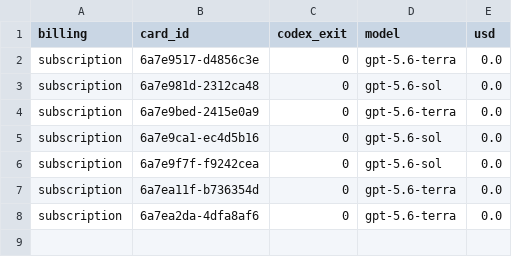
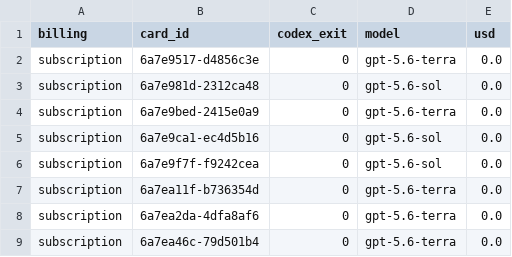
Before and after one commit to danielzhang04/kb, a TSV file: ledgers/cost/codex-direct-2026-08-14.tsv, drawn as a sheet; the diff names each change by its address in the sheet, - before the commit and + after, or states it on an @@ line.

```diff
--- a/ledgers/cost/codex-direct-2026-08-14.tsv
+++ b/ledgers/cost/codex-direct-2026-08-14.tsv
+row 9: subscription | 6a7ea46c-79d501b4 | 0 | gpt-5.6-terra | 0.0
```
Also changed, not shown: 1 other file.
